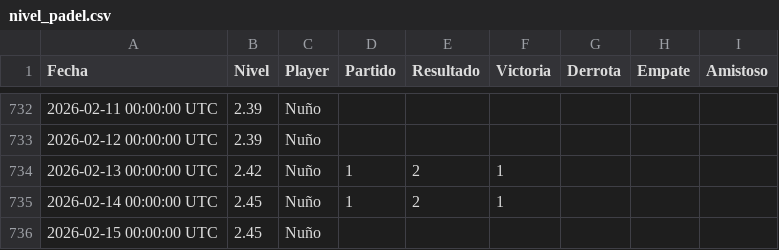
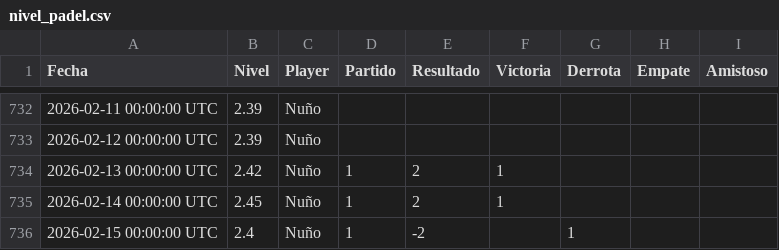
Before and after one commit to Nunyo/files, a CSV file: nivel_padel.csv, drawn as a sheet; only a part is shown, gaps mark what is left out.

Commit message:
Update nivel_padel.csv

```diff
--- a/nivel_padel.csv
+++ b/nivel_padel.csv
@@ -735,2 +735,2 @@ Fecha,Nivel,Player,Partido,Resultado,Victoria,Derrota,Empate,Amistoso
 2026-02-14 00:00:00 UTC,2.45,Nuño,1,2,1,,,
-2026-02-15 00:00:00 UTC,2.45,Nuño,,,,,,
+2026-02-15 00:00:00 UTC,2.4,Nuño,1,-2,,1,,
```
